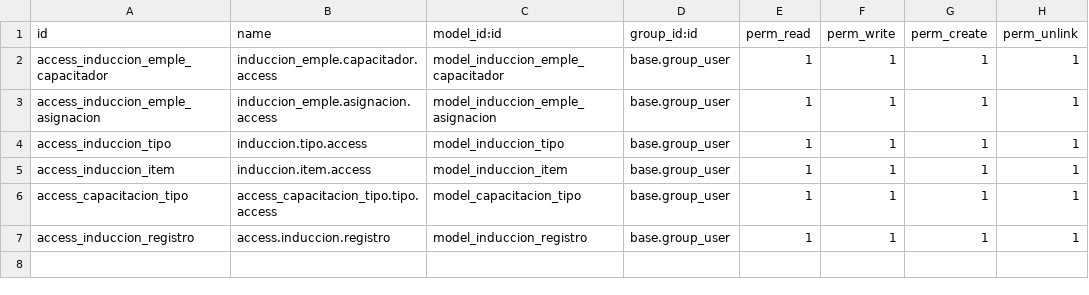
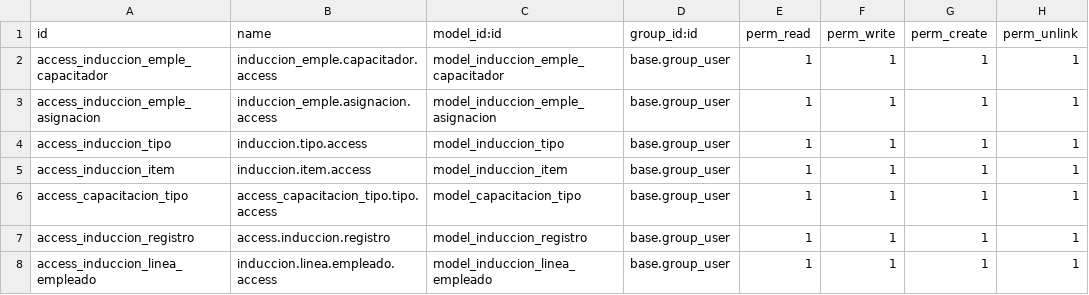
Before and after one commit to sanciprianoit/nuevo02, a CSV file: induccion_emple/security/ir.model.access.csv, drawn as a sheet; the diff names each change by its address in the sheet, - before the commit and + after, or states it on an @@ line.

Commit message:
Se agrego el estatus a empleados

```diff
--- a/induccion_emple/security/ir.model.access.csv
+++ b/induccion_emple/security/ir.model.access.csv
+row 8: access_induccion_linea_empleado | induccion.linea.empleado.access | model_induccion_linea_empleado | base.group_user | 1 | 1 | 1 | 1
```
Also changed, not shown: 5 other files.
